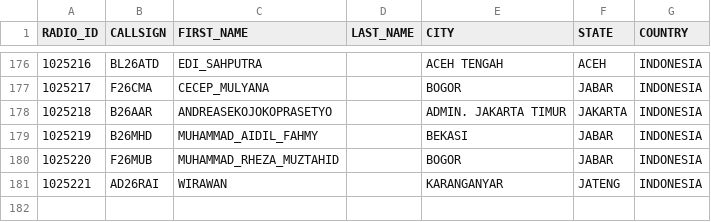
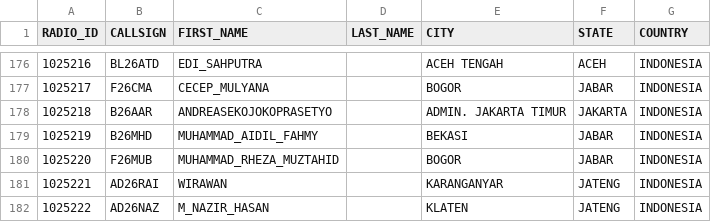
Before and after one commit to tombolptt/KT25ARI, a CSV file: user.csv, drawn as a sheet; only a part is shown, gaps mark what is left out; the diff names each change by its address in the sheet, - before the commit and + after, or states it on an @@ line.

Commit message:
Update user.csv otomatis via Aplikasi

```diff
--- a/user.csv
+++ b/user.csv
+row 182: 1025222 | AD26NAZ | M_NAZIR_HASAN |  | KLATEN | JATENG | INDONESIA
```
